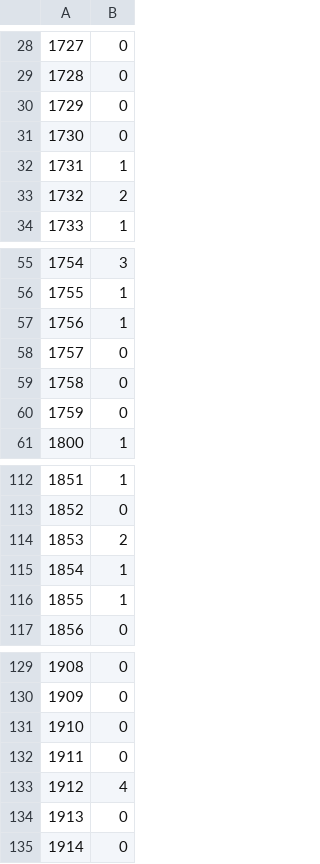
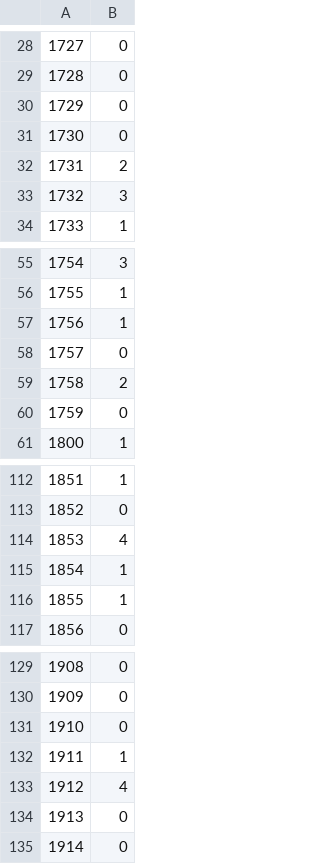
Before and after one commit to sayshirak/busTime, a CSV file: busTime.csv, drawn as a sheet; only a part is shown, gaps mark what is left out; the diff covers the shown part only.

```diff
--- a/busTime.csv
+++ b/busTime.csv
@@ -31,4 +31,4 @@
 1730,0
-1731,1
-1732,2
+1731,2
+1732,3
 1733,1
@@ -58,3 +58,3 @@
 1757,0
-1758,0
+1758,2
 1759,0
@@ -113,3 +113,3 @@
 1852,0
-1853,2
+1853,4
 1854,1
@@ -131,3 +131,3 @@
 1910,0
-1911,0
+1911,1
 1912,4
```
Also changed, not shown: 9 edited cells elsewhere in this file.
